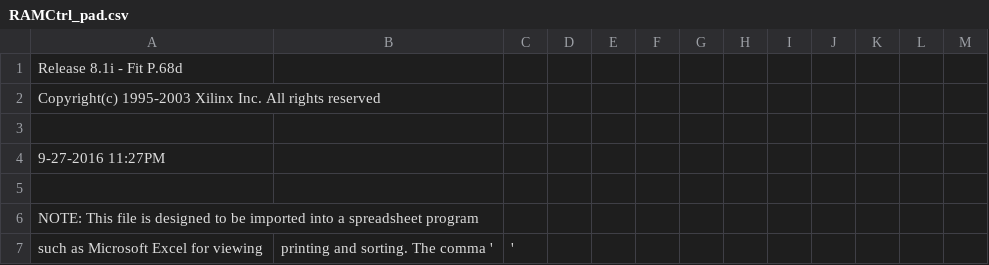
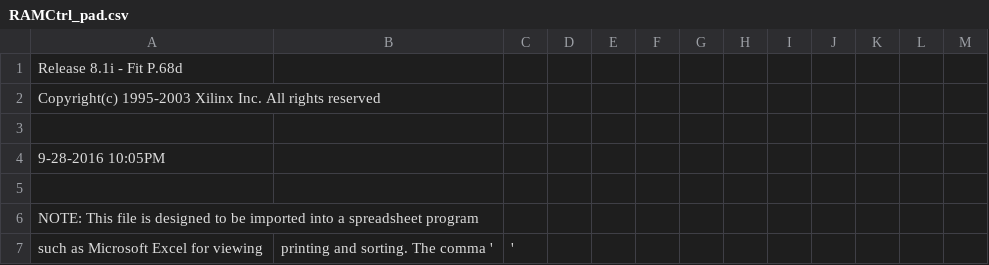
Before and after one commit to MHeinrichs/68030tk-SRAM_IDE-interface, a CSV file: Logic/RAm-Ctrl-V4.0-A1k-TK/RAMCtrl_pad.csv, drawn as a sheet; only a part is shown.

```diff
--- a/Logic/RAm-Ctrl-V4.0-A1k-TK/RAMCtrl_pad.csv
+++ b/Logic/RAm-Ctrl-V4.0-A1k-TK/RAMCtrl_pad.csv
@@ -3,3 +3,3 @@ Copyright(c) 1995-2003 Xilinx Inc. All rights reserved
 
- 9-27-2016 11:27PM
+ 9-28-2016 10:05PM
 
```
Also changed, not shown: 51 other files.
